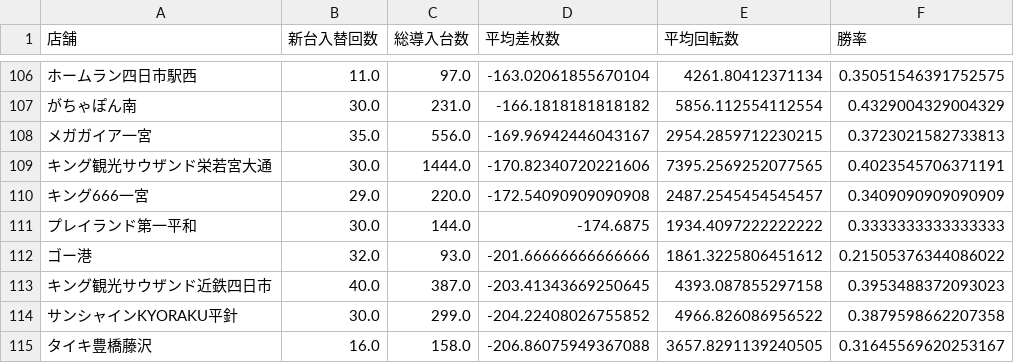
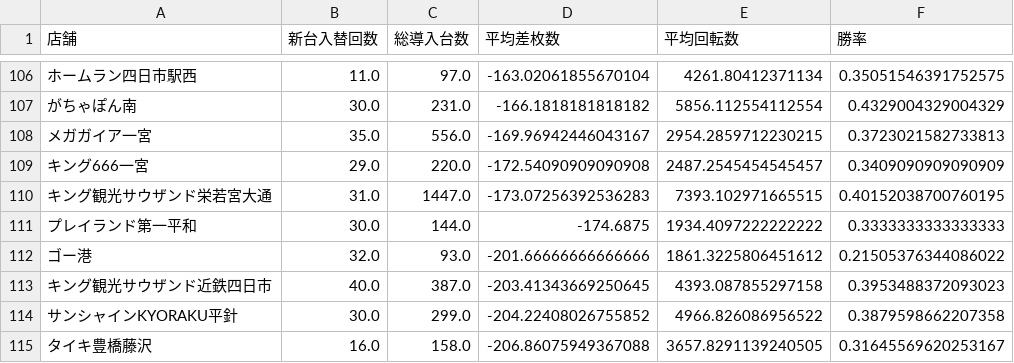
Before and after one commit to sak120308250908-ai/Slot-Data-Analyze-Pro, a CSV file: cross_new_machine_stats.csv, drawn as a sheet; only a part is shown, gaps mark what is left out; removed rows and columns are numbered as before the commit, all else as after; the diff names each change by its address in the sheet, - before the commit and + after, or states it on an @@ line.

Commit message:
Auto update cross stats 2026-06-01

```diff
--- a/cross_new_machine_stats.csv
+++ b/cross_new_machine_stats.csv
-row 109: キング観光サウザンド栄若宮大通 | 30.0 | 1444.0 | -170.82340720221606 | 7395.2569252077565 | 0.4023545706371191
+row 110: キング観光サウザンド栄若宮大通 | 31.0 | 1447.0 | -173.07256392536283 | 7393.102971665515 | 0.40152038700760195
```
Also changed, not shown: 2 other files.
